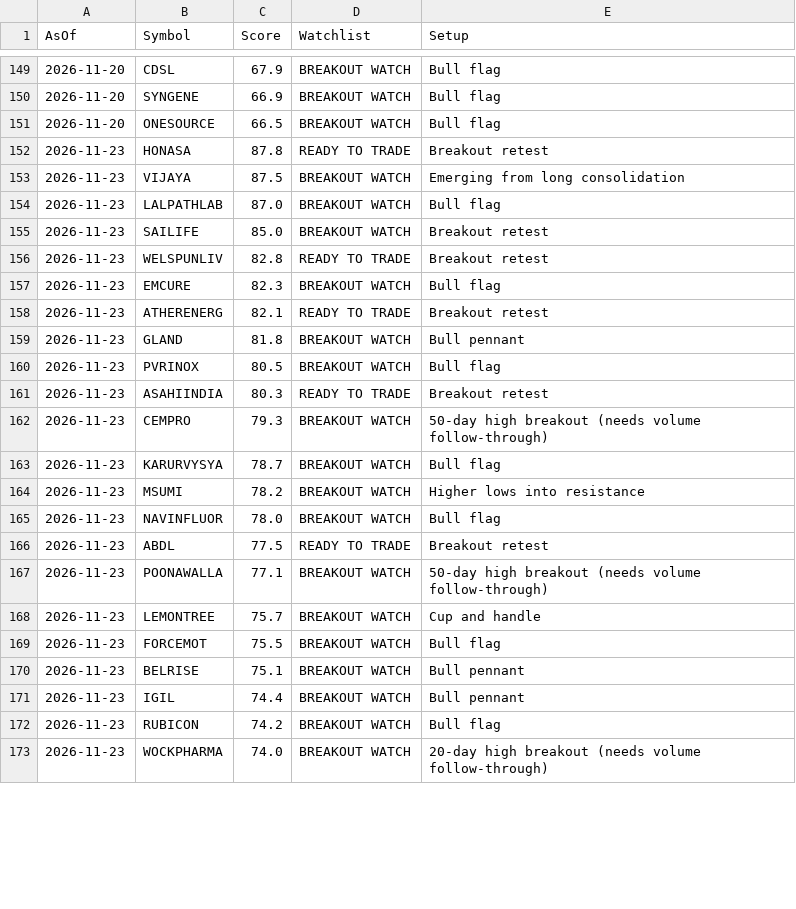
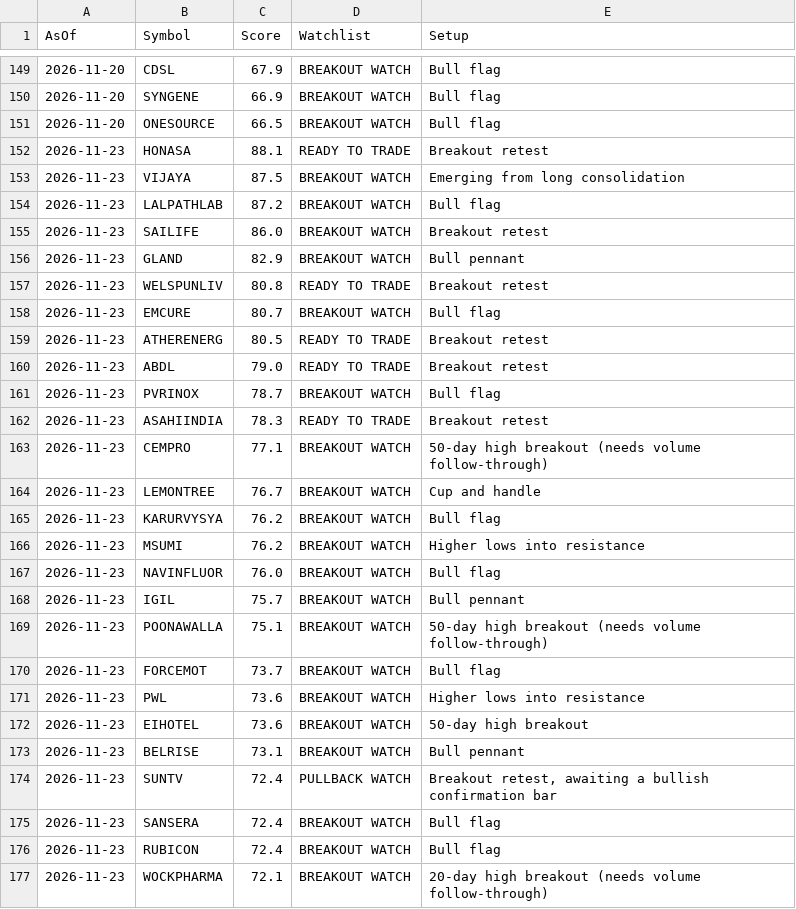
Before and after one commit to bibinbaby853-ops/drbibinent, a CSV file: nifty500_scanner/history/momentum_scores_smallcap250.csv, drawn as a sheet; only a part is shown, gaps mark what is left out; the diff covers the shown part only.

```diff
--- a/nifty500_scanner/history/momentum_scores_smallcap250.csv
+++ b/nifty500_scanner/history/momentum_scores_smallcap250.csv
@@ -151,23 +151,27 @@ AsOf,Symbol,Score,Watchlist,Setup
 2026-11-20,ONESOURCE,66.5,BREAKOUT WATCH,Bull flag
-2026-11-23,HONASA,87.8,READY TO TRADE,Breakout retest
+2026-11-23,HONASA,88.1,READY TO TRADE,Breakout retest
 2026-11-23,VIJAYA,87.5,BREAKOUT WATCH,Emerging from long consolidation
-2026-11-23,LALPATHLAB,87.0,BREAKOUT WATCH,Bull flag
-2026-11-23,SAILIFE,85.0,BREAKOUT WATCH,Breakout retest
-2026-11-23,WELSPUNLIV,82.8,READY TO TRADE,Breakout retest
-2026-11-23,EMCURE,82.3,BREAKOUT WATCH,Bull flag
-2026-11-23,ATHERENERG,82.1,READY TO TRADE,Breakout retest
-2026-11-23,GLAND,81.8,BREAKOUT WATCH,Bull pennant
-2026-11-23,PVRINOX,80.5,BREAKOUT WATCH,Bull flag
-2026-11-23,ASAHIINDIA,80.3,READY TO TRADE,Breakout retest
-2026-11-23,CEMPRO,79.3,BREAKOUT WATCH,50-day high breakout (needs volume follow-through)
-2026-11-23,KARURVYSYA,78.7,BREAKOUT WATCH,Bull flag
-2026-11-23,MSUMI,78.2,BREAKOUT WATCH,Higher lows into resistance
-2026-11-23,NAVINFLUOR,78.0,BREAKOUT WATCH,Bull flag
-2026-11-23,ABDL,77.5,READY TO TRADE,Breakout retest
-2026-11-23,POONAWALLA,77.1,BREAKOUT WATCH,50-day high breakout (needs volume follow-through)
-2026-11-23,LEMONTREE,75.7,BREAKOUT WATCH,Cup and handle
-2026-11-23,FORCEMOT,75.5,BREAKOUT WATCH,Bull flag
-2026-11-23,BELRISE,75.1,BREAKOUT WATCH,Bull pennant
-2026-11-23,IGIL,74.4,BREAKOUT WATCH,Bull pennant
-2026-11-23,RUBICON,74.2,BREAKOUT WATCH,Bull flag
-2026-11-23,WOCKPHARMA,74.0,BREAKOUT WATCH,20-day high breakout (needs volume follow-through)
+2026-11-23,LALPATHLAB,87.2,BREAKOUT WATCH,Bull flag
+2026-11-23,SAILIFE,86.0,BREAKOUT WATCH,Breakout retest
+2026-11-23,GLAND,82.9,BREAKOUT WATCH,Bull pennant
+2026-11-23,WELSPUNLIV,80.8,READY TO TRADE,Breakout retest
+2026-11-23,EMCURE,80.7,BREAKOUT WATCH,Bull flag
+2026-11-23,ATHERENERG,80.5,READY TO TRADE,Breakout retest
+2026-11-23,ABDL,79.0,READY TO TRADE,Breakout retest
+2026-11-23,PVRINOX,78.7,BREAKOUT WATCH,Bull flag
+2026-11-23,ASAHIINDIA,78.3,READY TO TRADE,Breakout retest
+2026-11-23,CEMPRO,77.1,BREAKOUT WATCH,50-day high breakout (needs volume follow-through)
+2026-11-23,LEMONTREE,76.7,BREAKOUT WATCH,Cup and handle
+2026-11-23,KARURVYSYA,76.2,BREAKOUT WATCH,Bull flag
+2026-11-23,MSUMI,76.2,BREAKOUT WATCH,Higher lows into resistance
+2026-11-23,NAVINFLUOR,76.0,BREAKOUT WATCH,Bull flag
+2026-11-23,IGIL,75.7,BREAKOUT WATCH,Bull pennant
+2026-11-23,POONAWALLA,75.1,BREAKOUT WATCH,50-day high breakout (needs volume follow-through)
+2026-11-23,FORCEMOT,73.7,BREAKOUT WATCH,Bull flag
+2026-11-23,PWL,73.6,BREAKOUT WATCH,Higher lows into resistance
+2026-11-23,EIHOTEL,73.6,BREAKOUT WATCH,50-day high breakout
+2026-11-23,BELRISE,73.1,BREAKOUT WATCH,Bull pennant
+2026-11-23,SUNTV,72.4,PULLBACK WATCH,"Breakout retest, awaiting a bullish confirmation bar"
+2026-11-23,SANSERA,72.4,BREAKOUT WATCH,Bull flag
+2026-11-23,RUBICON,72.4,BREAKOUT WATCH,Bull flag
+2026-11-23,WOCKPHARMA,72.1,BREAKOUT WATCH,20-day high breakout (needs volume follow-through)
```
Also changed, not shown: 2 added rows, 7 removed rows and 15 edited cells elsewhere in this file, nifty500_scanner/history/momentum_scores_microcap250.csv, nifty500_scanner/history/momentum_scores_midcap150.csv, 3 other files.
